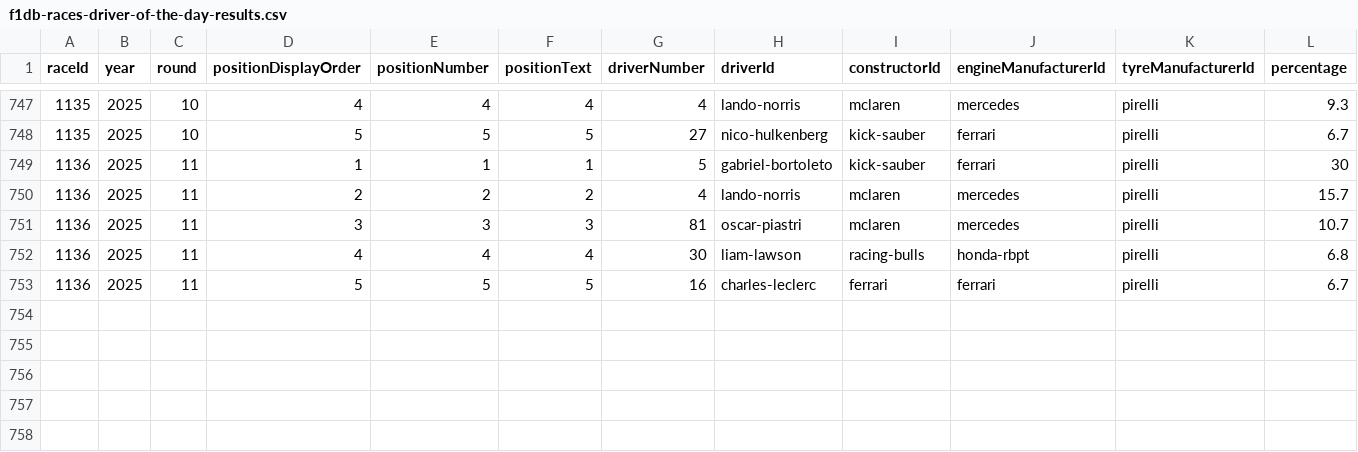
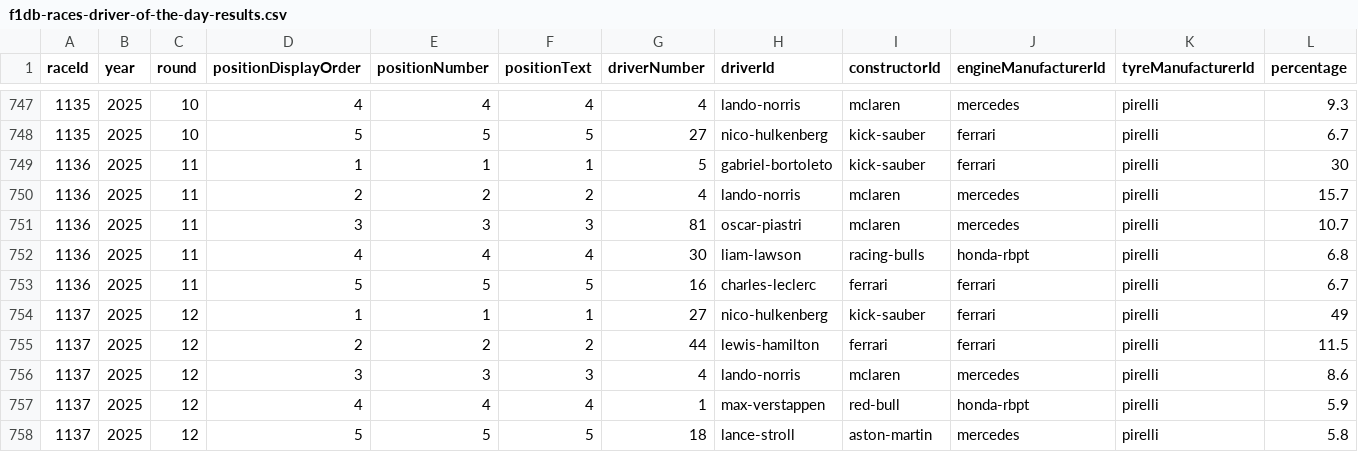
Before and after one commit to BoBeauf/formula_one, a CSV file: f1db-csv/f1db-races-driver-of-the-day-results.csv, drawn as a sheet; only a part is shown, gaps mark what is left out.

```diff
--- a/f1db-csv/f1db-races-driver-of-the-day-results.csv
+++ b/f1db-csv/f1db-races-driver-of-the-day-results.csv
@@ -753 +753,6 @@
 1136,2025,11,5,5,"5","16","charles-leclerc","ferrari","ferrari","pirelli",6.7
+1137,2025,12,1,1,"1","27","nico-hulkenberg","kick-sauber","ferrari","pirelli",49
+1137,2025,12,2,2,"2","44","lewis-hamilton","ferrari","ferrari","pirelli",11.5
+1137,2025,12,3,3,"3","4","lando-norris","mclaren","mercedes","pirelli",8.6
+1137,2025,12,4,4,"4","1","max-verstappen","red-bull","honda-rbpt","pirelli",5.9
+1137,2025,12,5,5,"5","18","lance-stroll","aston-martin","mercedes","pirelli",5.8
```
Also changed, not shown: f1db-csv/f1db-drivers.csv, f1db-csv/f1db-races-constructor-standings.csv, 21 other files.
